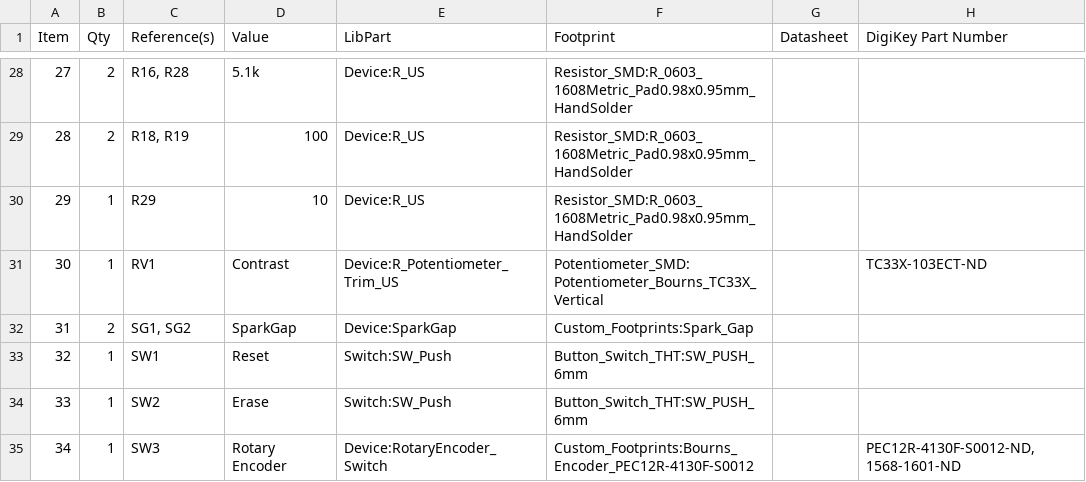
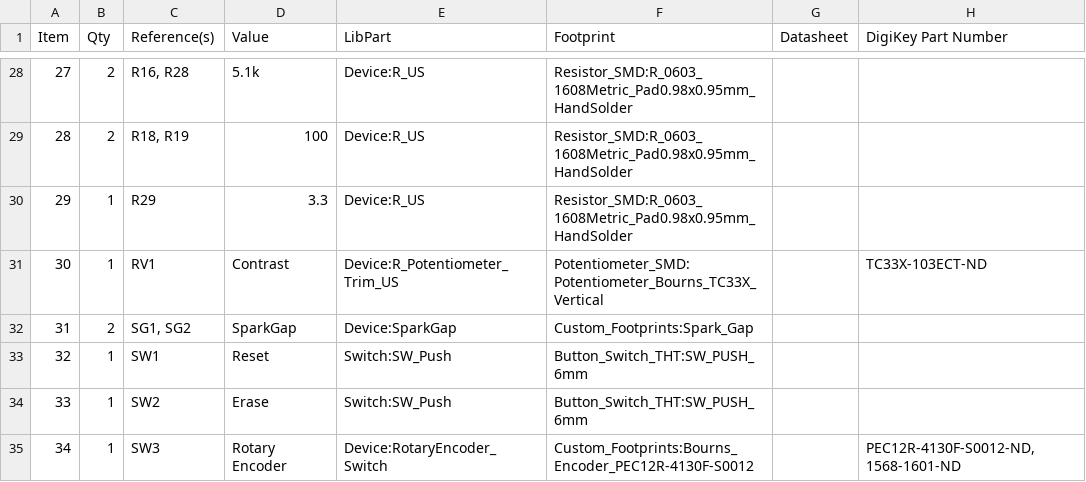
Before and after one commit to ucsbieee/Tesla-Coil-MIDI-Synth, a CSV file: PCB/BOM.csv, drawn as a sheet; only a part is shown, gaps mark what is left out.

Commit message:
adjust value to make LCD happy

```diff
--- a/PCB/BOM.csv
+++ b/PCB/BOM.csv
@@ -29,3 +29,3 @@ Item,Qty,Reference(s),Value,LibPart,Footprint,Datasheet,DigiKey Part Number
 28,2,"R18, R19",100,Device:R_US,Resistor_SMD:R_0603_1608Metric_Pad0.98x0.95mm_HandSolder,,
-29,1,R29,10,Device:R_US,Resistor_SMD:R_0603_1608Metric_Pad0.98x0.95mm_HandSolder,,
+29,1,R29,3.3,Device:R_US,Resistor_SMD:R_0603_1608Metric_Pad0.98x0.95mm_HandSolder,,
 30,1,RV1,Contrast,Device:R_Potentiometer_Trim_US,Potentiometer_SMD:Potentiometer_Bourns_TC33X_Vertical,,TC33X-103ECT-ND
```
Also changed, not shown: 4 other files.
